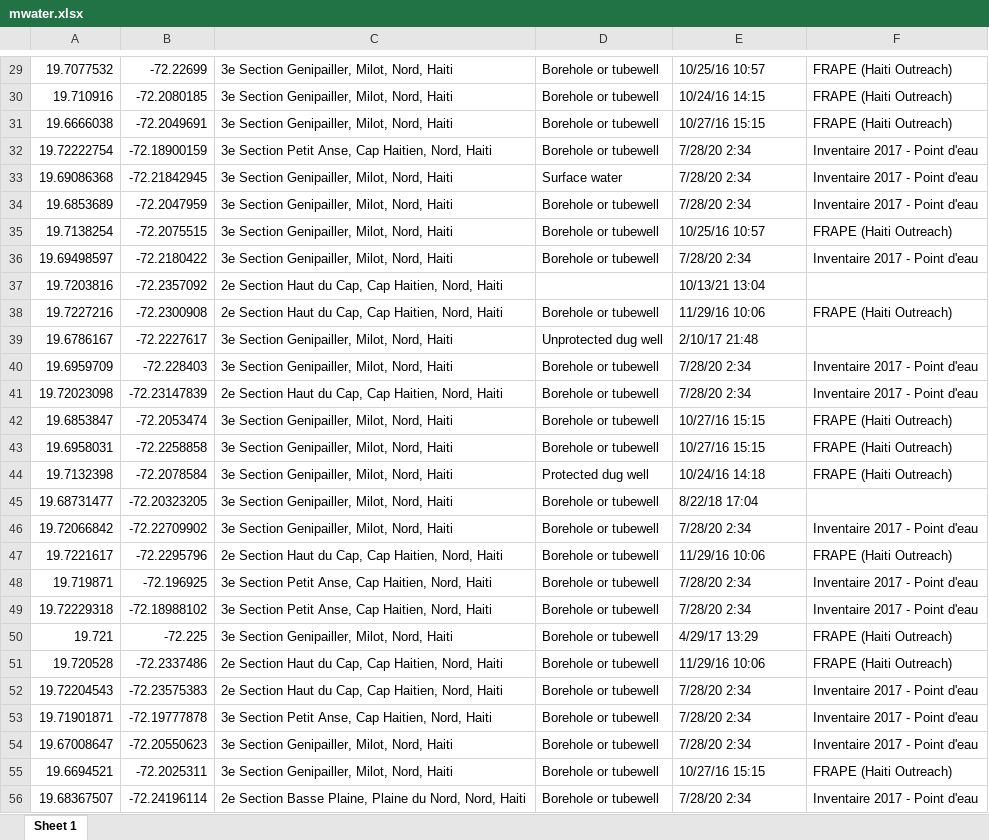
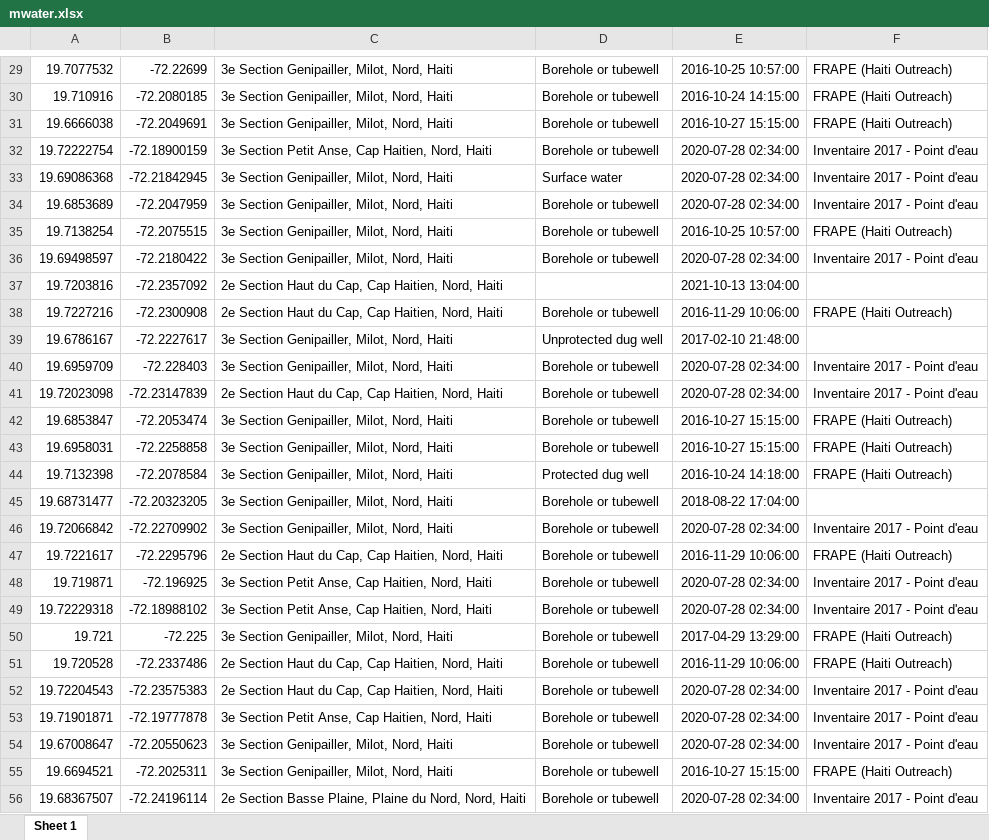
Before and after one commit to openwashdata/cbssuitabilityhaiti, an Excel workbook: inst/extdata/mwater.xlsx, sheet Sheet 1, drawn as a sheet; only a part is shown, gaps mark what is left out; values as stored, in another font and other column widths than the file's, no borders; the diff covers the shown part only; the diff names each change by its address in the sheet, - before the commit and + after, or states it on an @@ line.

```diff
--- a/inst/extdata/mwater.xlsx (sheet Sheet 1)
+++ b/inst/extdata/mwater.xlsx (sheet Sheet 1)
-E29: 10/25/16 10:57
+E29: 2016-10-25 10:57:00
-E30: 10/24/16 14:15
+E30: 2016-10-24 14:15:00
-E31: 10/27/16 15:15
+E31: 2016-10-27 15:15:00
-E32:E34: 7/28/20 2:34
+E32:E34: 2020-07-28 02:34:00
-E35: 10/25/16 10:57
+E35: 2016-10-25 10:57:00
-E36: 7/28/20 2:34
+E36: 2020-07-28 02:34:00
-E37: 10/13/21 13:04
+E37: 2021-10-13 13:04:00
-E38: 11/29/16 10:06
+E38: 2016-11-29 10:06:00
-E39: 2/10/17 21:48
+E39: 2017-02-10 21:48:00
-E40:E41: 7/28/20 2:34
+E40:E41: 2020-07-28 02:34:00
-E42:E43: 10/27/16 15:15
+E42:E43: 2016-10-27 15:15:00
-E44: 10/24/16 14:18
+E44: 2016-10-24 14:18:00
-E45: 8/22/18 17:04
+E45: 2018-08-22 17:04:00
-E46: 7/28/20 2:34
+E46: 2020-07-28 02:34:00
-E47: 11/29/16 10:06
+E47: 2016-11-29 10:06:00
-E48:E49: 7/28/20 2:34
+E48:E49: 2020-07-28 02:34:00
-E50: 4/29/17 13:29
+E50: 2017-04-29 13:29:00
-E51: 11/29/16 10:06
+E51: 2016-11-29 10:06:00
-E52:E54: 7/28/20 2:34
+E52:E54: 2020-07-28 02:34:00
-E55: 10/27/16 15:15
+E55: 2016-10-27 15:15:00
-E56: 7/28/20 2:34
+E56: 2020-07-28 02:34:00
```
Also changed, not shown: 1 added row, 1 removed row and 1821 edited cells elsewhere in this sheet, data-raw/dictionary.xlsx, inst/extdata/okap.xlsx, 6 other files.
